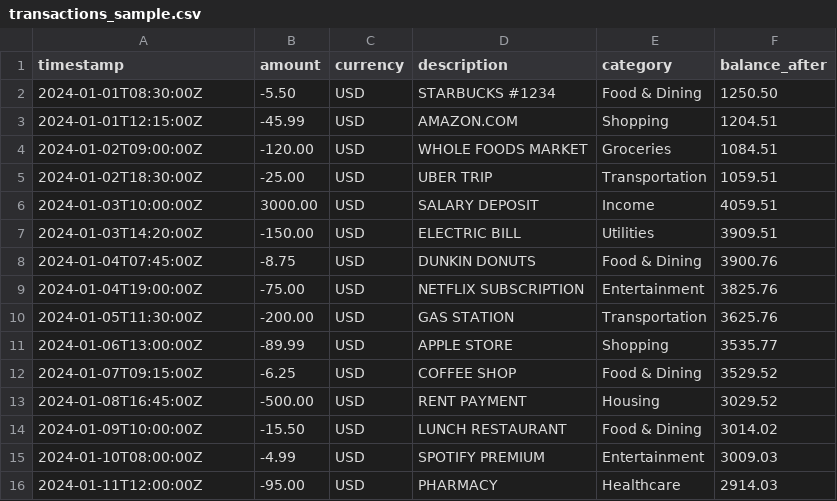
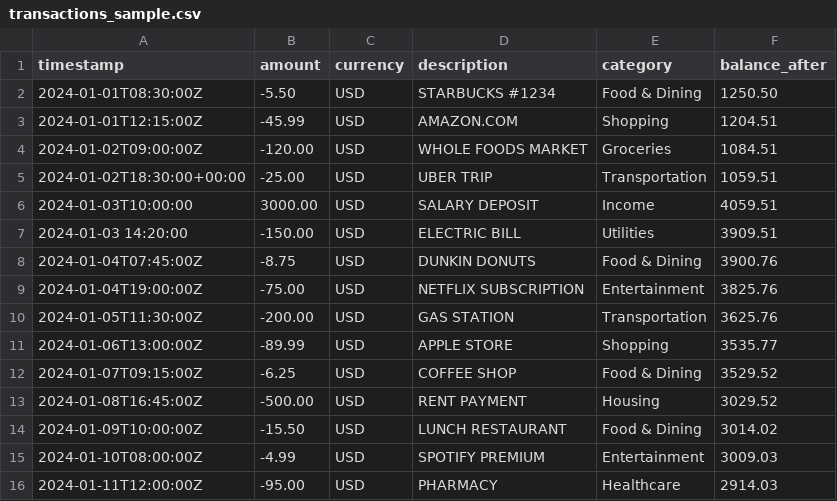
Before and after one commit to elilourens/prophit, a CSV file: backend/examples/transactions_sample.csv, drawn as a sheet.

```diff
--- a/backend/examples/transactions_sample.csv
+++ b/backend/examples/transactions_sample.csv
@@ -4,5 +4,5 @@ timestamp,amount,currency,description,category,balance_after
 2024-01-02T09:00:00Z,-120.00,USD,WHOLE FOODS MARKET,Groceries,1084.51
-2024-01-02T18:30:00Z,-25.00,USD,UBER TRIP,Transportation,1059.51
-2024-01-03T10:00:00Z,3000.00,USD,SALARY DEPOSIT,Income,4059.51
-2024-01-03T14:20:00Z,-150.00,USD,ELECTRIC BILL,Utilities,3909.51
+2024-01-02T18:30:00+00:00,-25.00,USD,UBER TRIP,Transportation,1059.51
+2024-01-03T10:00:00,3000.00,USD,SALARY DEPOSIT,Income,4059.51
+2024-01-03 14:20:00,-150.00,USD,ELECTRIC BILL,Utilities,3909.51
 2024-01-04T07:45:00Z,-8.75,USD,DUNKIN DONUTS,Food & Dining,3900.76
```
Also changed, not shown: 49 other files.
